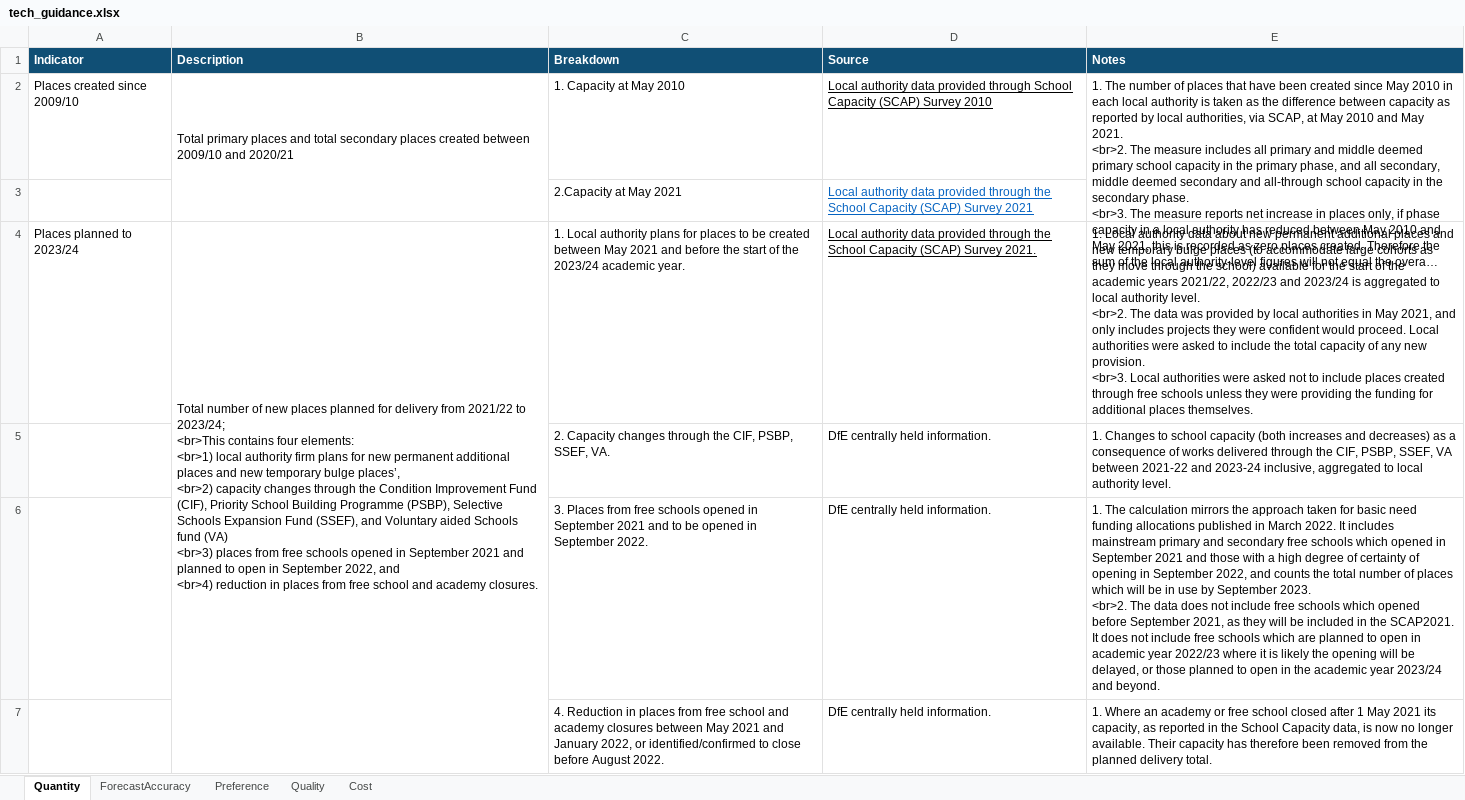
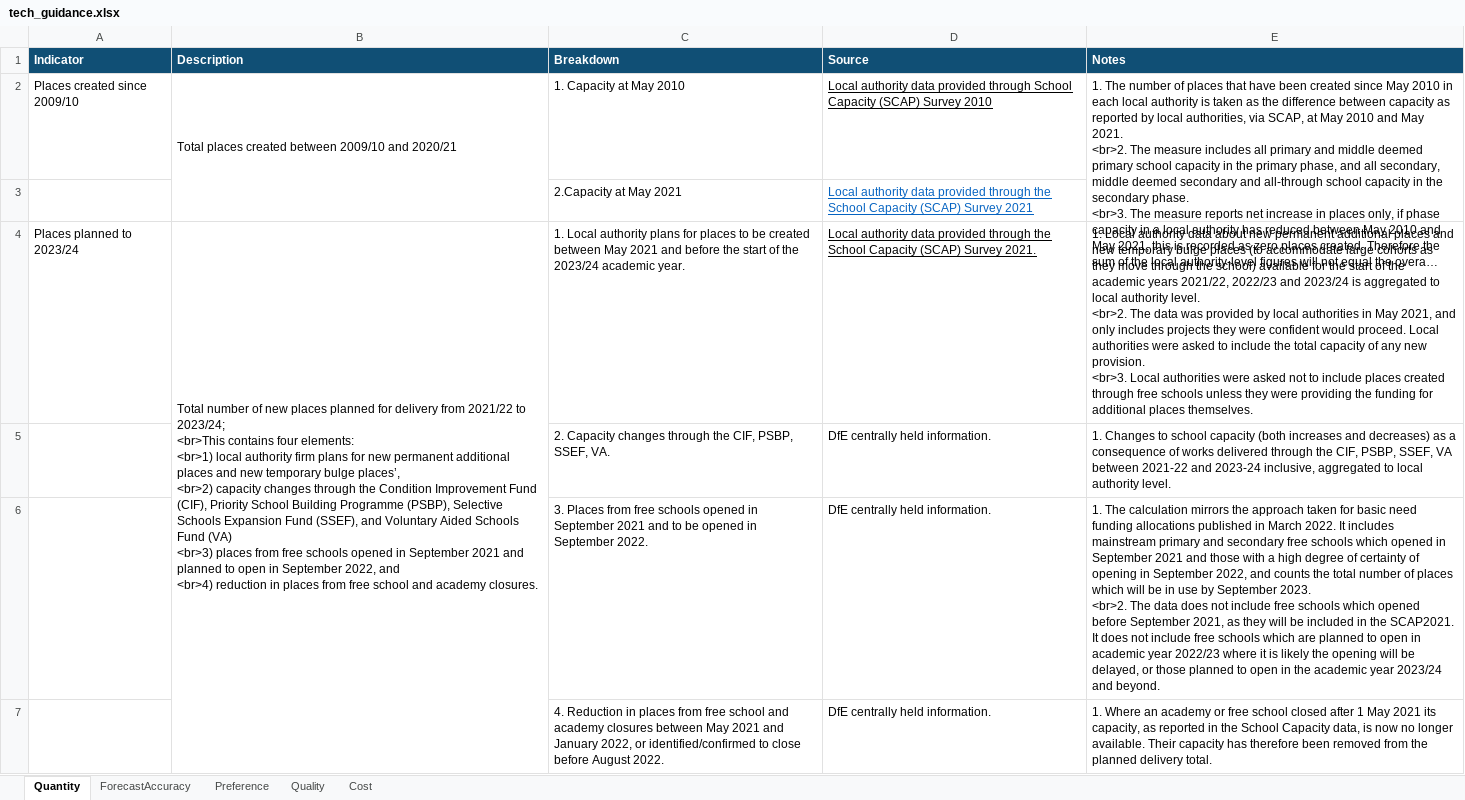
Before and after one commit to dfe-analytical-services/la-school-places-scorecards, an Excel workbook: data/tech_guidance.xlsx, sheet Quantity, drawn as a sheet; only a part is shown; long unchanged cells end in …; values as stored, in another font and other column widths than the file's, no borders; ↵ is a line break in a cell; the diff covers the shown part only; the diff names each change by its address in the sheet, - before the commit and + after, or states it on an @@ line.

```diff
--- a/data/tech_guidance.xlsx (sheet Quantity)
+++ b/data/tech_guidance.xlsx (sheet Quantity)
-B2 (Description): Total primary places and total secondary places created…
+B2 (Description): Total places created…
-B4 (Description): …and Voluntary aided Schools fund (VA) ↵ <br>3)…
+B4 (Description): …and Voluntary Aided Schools Fund (VA) ↵ <br>3)…
```
Also changed, not shown: 1 edited cell elsewhere in this sheet, sheet Quality, sheet ForecastAccuracy, sheet Cost, 1 other file.
